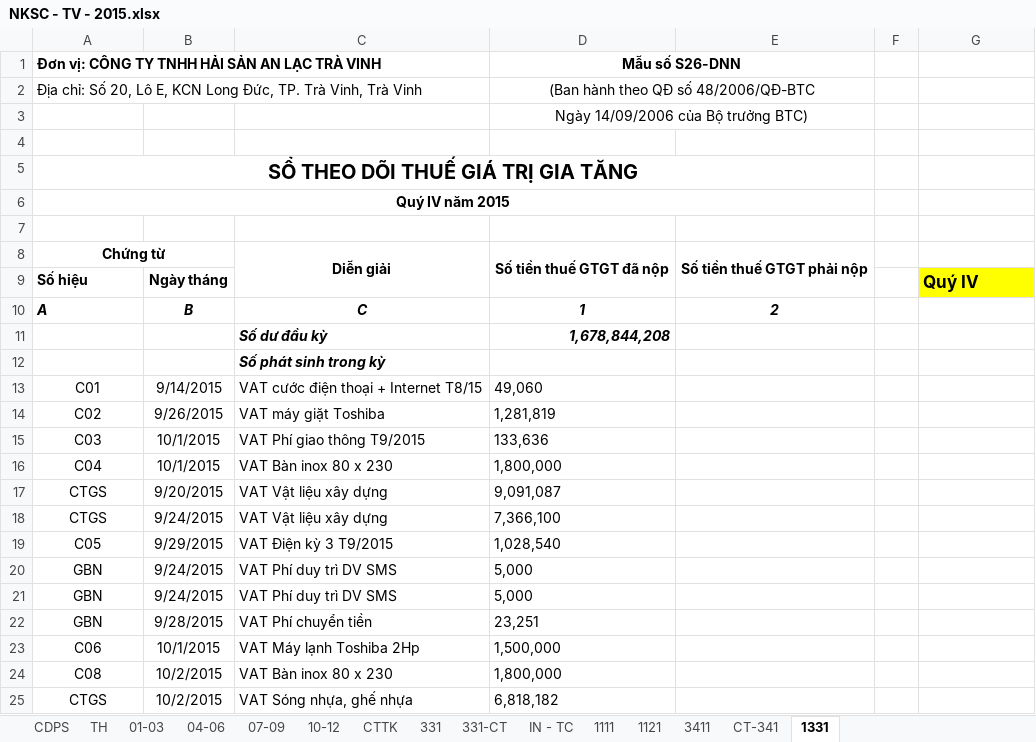
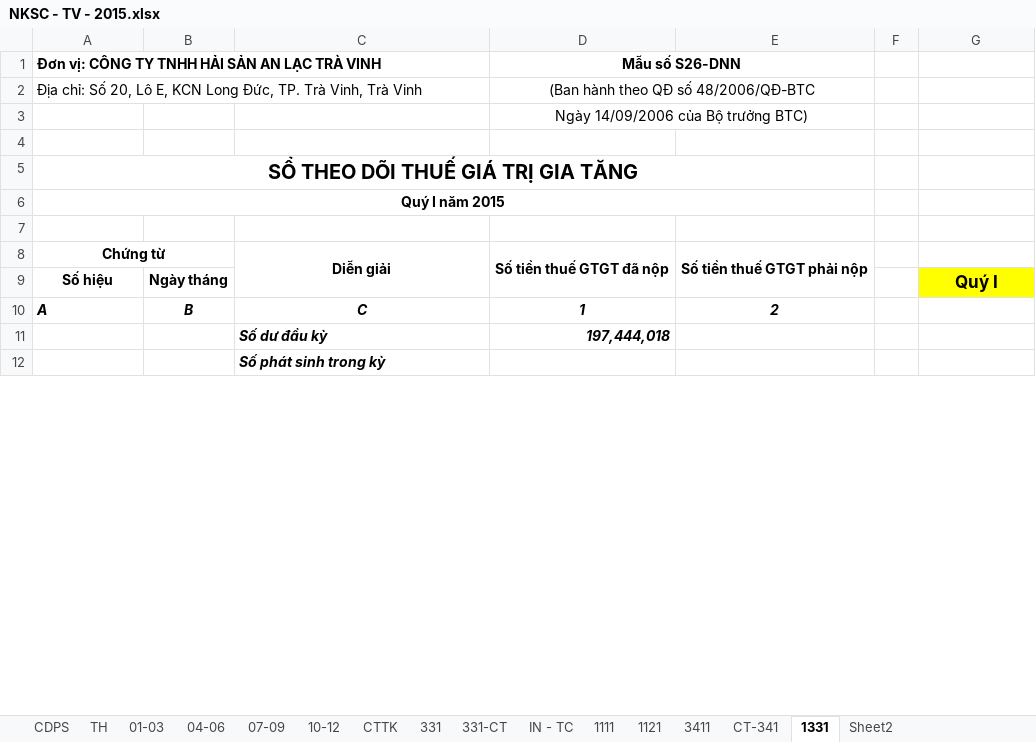
Before and after one commit to vuphuong11/02.KE-TOAN, an Excel workbook: SO SACH - TV/SO SACH/2015/NKSC - TV - 2015.xlsx, sheet 1331, drawn as a sheet; only a part is shown; values as stored, in another font and other column widths than the file's, no borders; removed rows and columns are numbered as before the commit, all else as after; the diff covers the shown part only; the diff names each change by its address in the sheet, - before the commit and + after, or states it on an @@ line.

```diff
--- a/SO SACH - TV/SO SACH/2015/NKSC - TV - 2015.xlsx (sheet 1331)
+++ b/SO SACH - TV/SO SACH/2015/NKSC - TV - 2015.xlsx (sheet 1331)
+sheet tab: Sheet2
-A6: Quý IV năm 2015
+A6: Quý I năm 2015
-A9 alignment: left
+A9 alignment: center
-G9: Quý IV
+G9: Quý I
-G9 alignment: left
+G9 alignment: center
-D11: 1,678,844,208
+D11: 197,444,018
-row 13: C01 | 9/14/2015 | VAT cước điện thoại + Internet T8/15 | 49,060
-row 14: C02 | 9/26/2015 | VAT máy giặt Toshiba | 1,281,819
-row 15: C03 | 10/1/2015 | VAT Phí giao thông T9/2015 | 133,636
-row 16: C04 | 10/1/2015 | VAT Bàn inox 80 x 230 | 1,800,000
-row 17: CTGS | 9/20/2015 | VAT Vật liệu xây dựng | 9,091,087
-row 18: CTGS | 9/24/2015 | VAT Vật liệu xây dựng | 7,366,100
-row 19: C05 | 9/29/2015 | VAT Điện kỳ 3 T9/2015 | 1,028,540
-row 20: GBN | 9/24/2015 | VAT Phí duy trì DV SMS | 5,000
-row 21: GBN | 9/24/2015 | VAT Phí duy trì DV SMS | 5,000
-row 22: GBN | 9/28/2015 | VAT Phí chuyển tiền | 23,251
-row 23: C06 | 10/1/2015 | VAT Máy lạnh Toshiba 2Hp | 1,500,000
-row 24: C08 | 10/2/2015 | VAT Bàn inox 80 x 230 | 1,800,000
-row 25: CTGS | 10/2/2015 | VAT Sóng nhựa, ghế nhựa | 6,818,182
```
Also changed, not shown: 106 added rows, 93 removed rows and 19 edited cells elsewhere in this sheet, sheet 10-12, sheet 07-09, sheet 04-06, sheet 01-03, sheet 1111, sheet CTTK, 6 more sheets, formulas that keep their value, hidden cells, SO SACH - LA/CONG NO/Bang ke NL, nông lâm sản/Nam 2016/BẢNG KÊ/Tháng 01.xlsx, SO SACH - LA/SO SACH/2016/111 - 112 - 16.xlsx, 47 other files.
